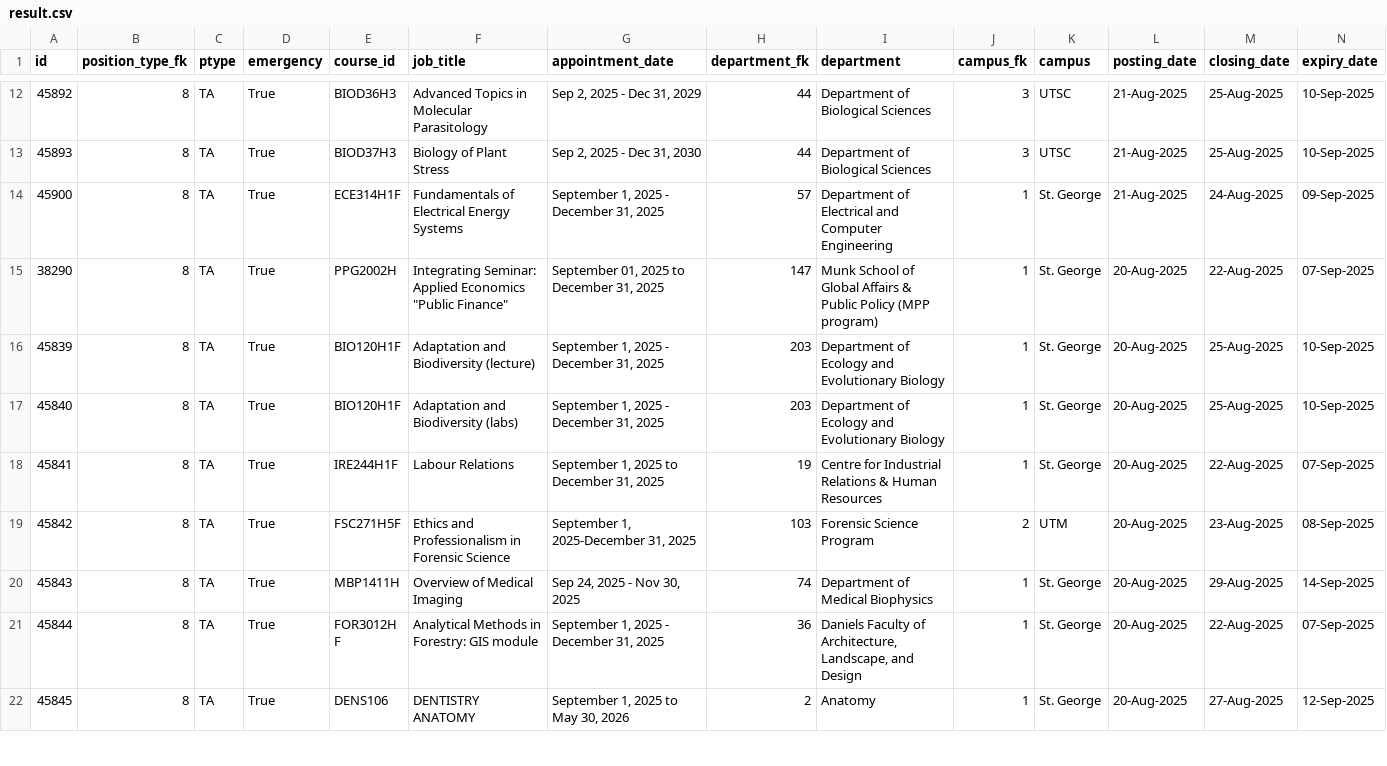
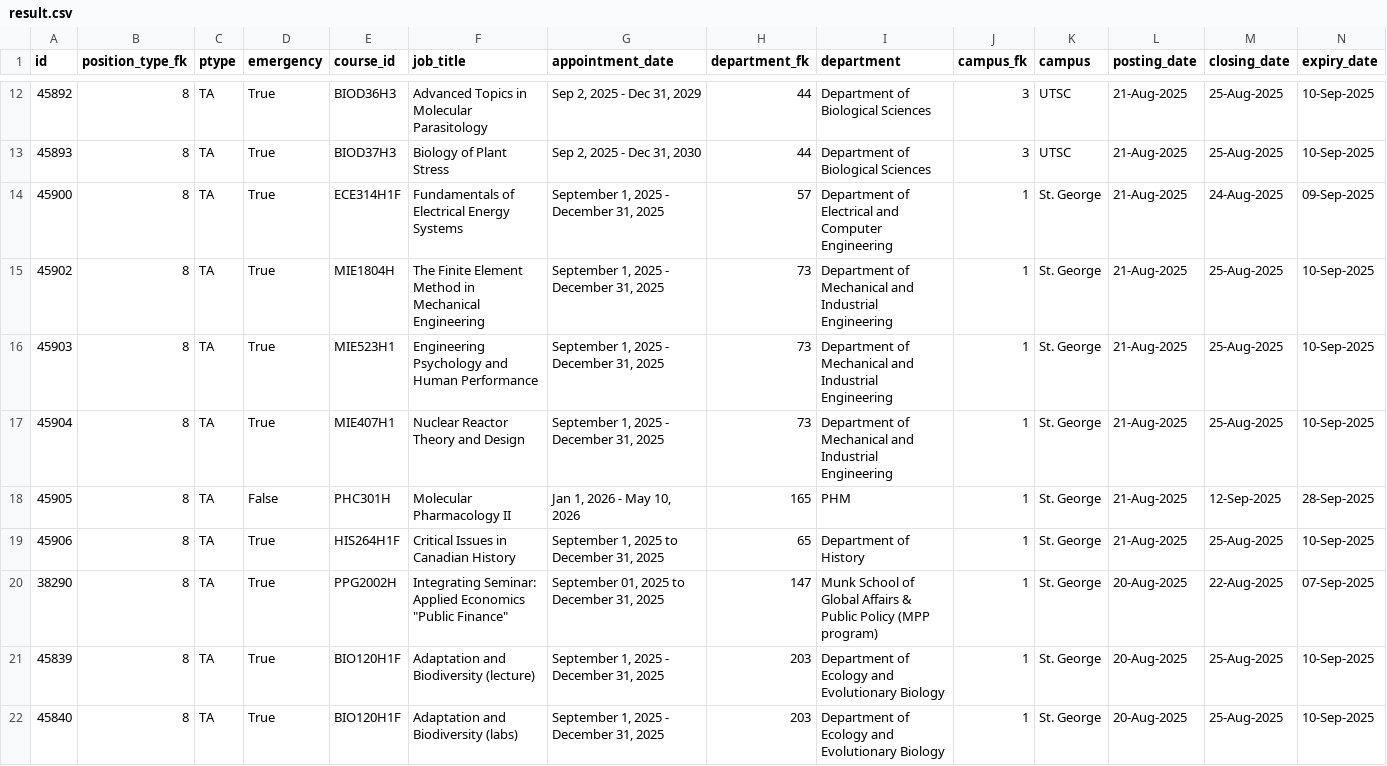
Before and after one commit to Nathan903/unit1.hrandequity.utoronto.ca, a CSV file: result.csv, drawn as a sheet; only a part is shown, gaps mark what is left out; the shorter side is filled out with more unchanged rows; rows hold the shown columns only; the diff names each change by its address in the sheet, - before the commit and + after, or states it on an @@ line.

```diff
--- a/result.csv
+++ b/result.csv
+row 15: 45902 | 8 | TA | True | MIE1804H | The Finite Element Method in Mechanical Engineering | September 1, 2025 - December 31, 2025 | 73 | Department of Mechanical and Industrial Engineering | 1 | St. George | 21-Aug-2025 | 25-Aug-2025 | 10-Sep-2025
+row 16: 45903 | 8 | TA | True | MIE523H1 | Engineering Psychology and Human Performance | September 1, 2025 - December 31, 2025 | 73 | Department of Mechanical and Industrial Engineering | 1 | St. George | 21-Aug-2025 | 25-Aug-2025 | 10-Sep-2025
+row 17: 45904 | 8 | TA | True | MIE407H1 | Nuclear Reactor Theory and Design | September 1, 2025 - December 31, 2025 | 73 | Department of Mechanical and Industrial Engineering | 1 | St. George | 21-Aug-2025 | 25-Aug-2025 | 10-Sep-2025
+row 18: 45905 | 8 | TA | False | PHC301H | Molecular Pharmacology II | Jan 1, 2026 - May 10, 2026 | 165 | PHM | 1 | St. George | 21-Aug-2025 | 12-Sep-2025 | 28-Sep-2025
+row 19: 45906 | 8 | TA | True | HIS264H1F | Critical Issues in Canadian History | September 1, 2025 to December 31, 2025 | 65 | Department of History | 1 | St. George | 21-Aug-2025 | 25-Aug-2025 | 10-Sep-2025
```
Also changed, not shown: 1 other file.
